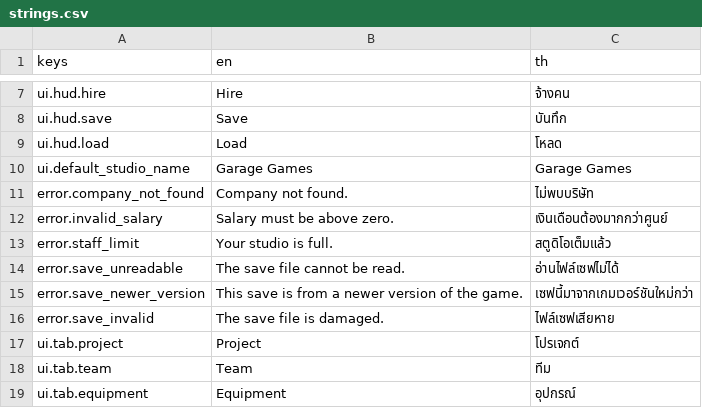
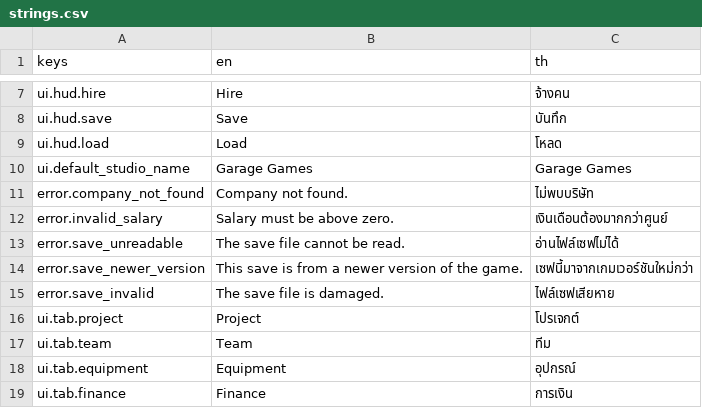
Before and after one commit to taehero/game-dev, a CSV file: locale/strings.csv, drawn as a sheet; only a part is shown, gaps mark what is left out; the shorter side is filled out with more unchanged rows; the diff names each change by its address in the sheet, - before the commit and + after, or states it on an @@ line.

```diff
--- a/locale/strings.csv
+++ b/locale/strings.csv
-row 13: error.staff_limit | Your studio is full. | สตูดิโอเต็มแล้ว
```
Also changed, not shown: 15 other files.
